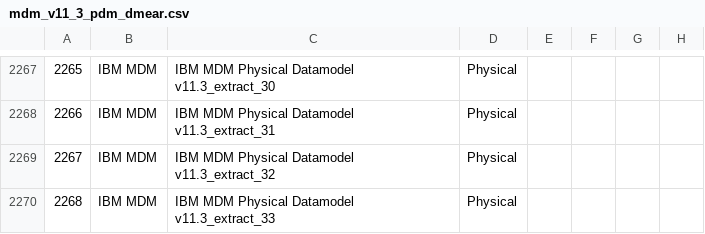
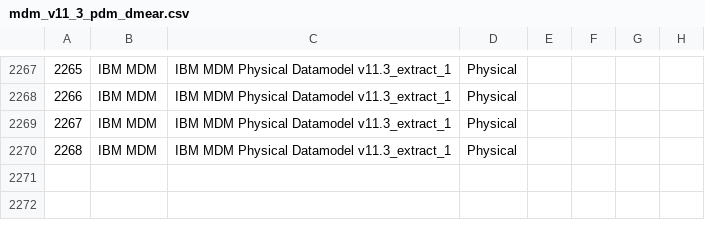
Before and after one commit to MrTomKimber/datamodels, a CSV file: sample/mdm_v11_3_pdm_dmear.csv, drawn as a sheet; only a part is shown, gaps mark what is left out; the diff covers the shown part only; the diff names each change by its address in the sheet, - before the commit and + after, or states it on an @@ line.

```diff
--- a/sample/mdm_v11_3_pdm_dmear.csv
+++ b/sample/mdm_v11_3_pdm_dmear.csv
-C2267: IBM MDM Physical Datamodel v11.3_extract_30
+C2267: IBM MDM Physical Datamodel v11.3_extract_1
-C2268: IBM MDM Physical Datamodel v11.3_extract_31
+C2268: IBM MDM Physical Datamodel v11.3_extract_1
-C2269: IBM MDM Physical Datamodel v11.3_extract_32
+C2269: IBM MDM Physical Datamodel v11.3_extract_1
-C2270: IBM MDM Physical Datamodel v11.3_extract_33
+C2270: IBM MDM Physical Datamodel v11.3_extract_1
```
Also changed, not shown: 28 edited cells elsewhere in this file, sample/pmi_claims_build.csv, 31 other files.
